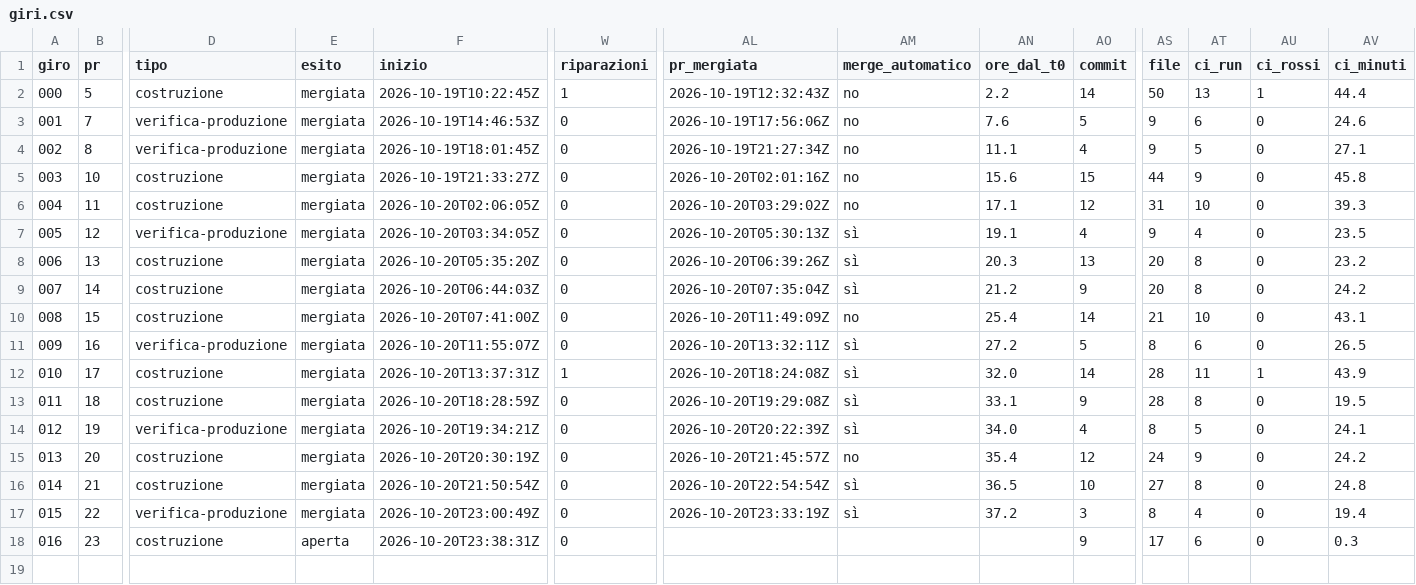
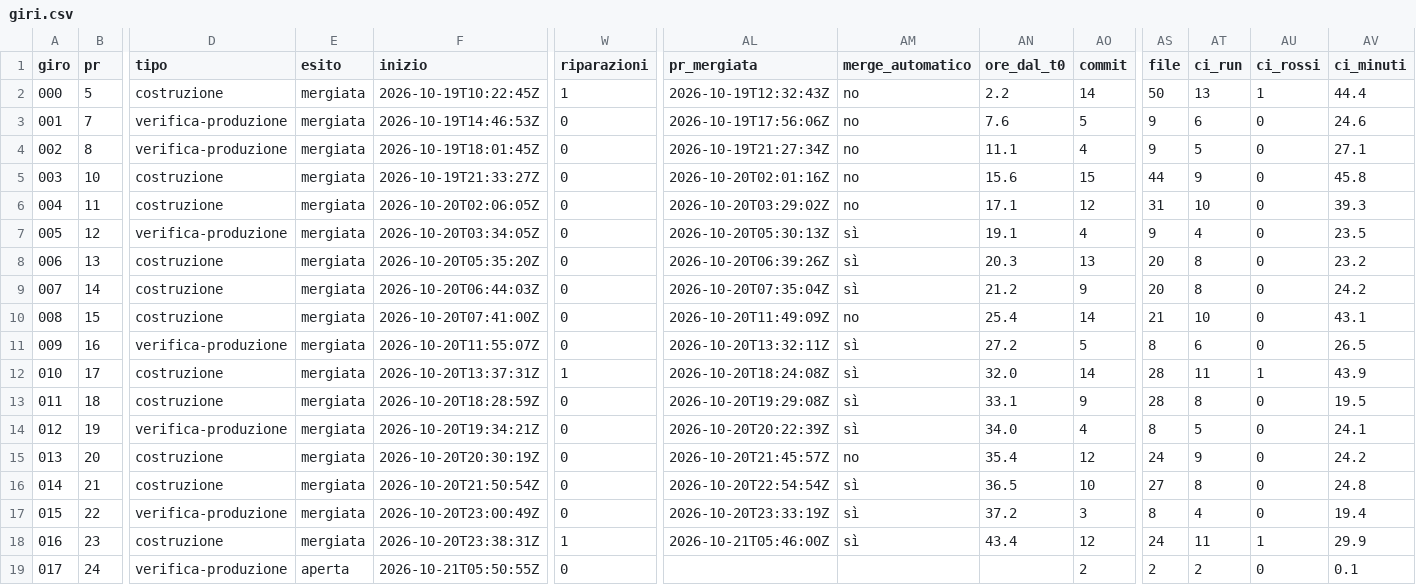
Before and after one commit to samueleniccolai-dev/planforhome, a CSV file: metrics/giri.csv, drawn as a sheet; only a part is shown, gaps mark what is left out; rows hold the shown columns only; the diff names each change by its address in the sheet, - before the commit and + after, or states it on an @@ line.

```diff
--- a/metrics/giri.csv
+++ b/metrics/giri.csv
-E18 (esito): aperta
+E18 (esito): mergiata
-W18 (riparazioni): 0
+W18 (riparazioni): 1
-AL18 (pr_mergiata): (empty)
+AL18 (pr_mergiata): 2026-10-21T05:46:00Z
-AM18 (merge_automatico): (empty)
+AM18 (merge_automatico): sì
-AN18 (ore_dal_t0): (empty)
+AN18 (ore_dal_t0): 43.4
-AO18 (commit): 9
+AO18 (commit): 12
-AS18 (file): 17
+AS18 (file): 24
-AT18 (ci_run): 6
+AT18 (ci_run): 11
-AU18 (ci_rossi): 0
+AU18 (ci_rossi): 1
-AV18 (ci_minuti): 0.3
+AV18 (ci_minuti): 29.9
+row 19: 017 | 24 | verifica-produzione | aperta | 2026-10-21T05:50:55Z | 0 |  |  |  | 2 | 2 | 2 | 0 | 0.1
```
Also changed, not shown: 7 other files.
